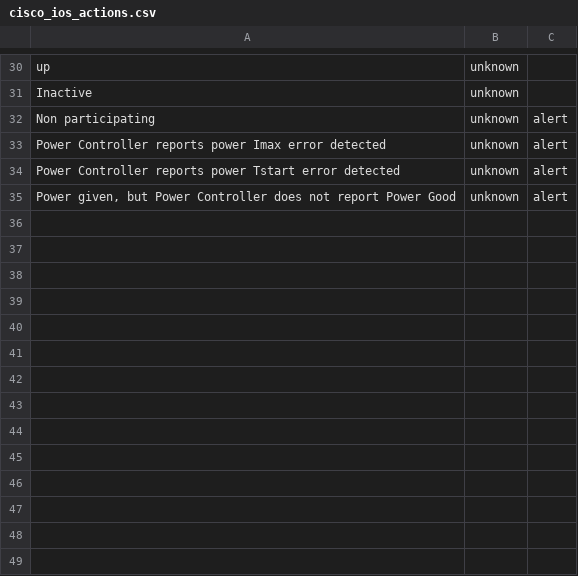
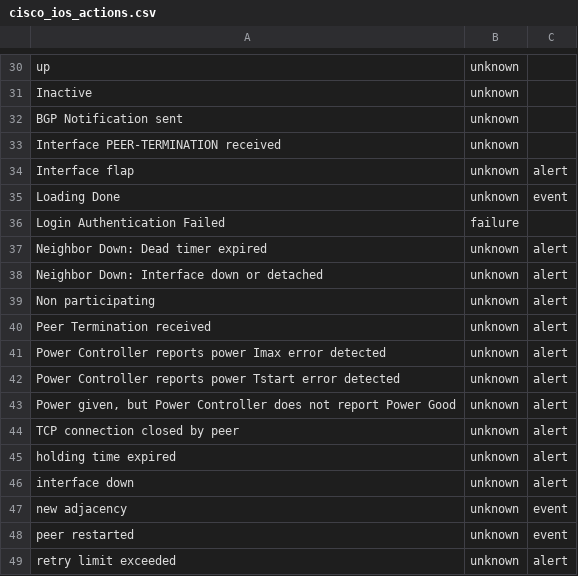
Before and after one commit to inspired/TA-cisco_ios, a CSV file: lookups/cisco_ios_actions.csv, drawn as a sheet; only a part is shown, gaps mark what is left out.

Commit message:
Update cisco_ios_actions.csv

```diff
--- a/lookups/cisco_ios_actions.csv
+++ b/lookups/cisco_ios_actions.csv
@@ -31,3 +31,11 @@ up,unknown,
 Inactive,unknown,
+BGP Notification sent,unknown,
+Interface PEER-TERMINATION received,unknown,
+Interface flap,unknown,alert
+Loading Done,unknown,event
+Login Authentication Failed,failure,
+Neighbor Down: Dead timer expired,unknown,alert
+Neighbor Down: Interface down or detached,unknown,alert
 Non participating,unknown,alert
+Peer Termination received,unknown,alert
 Power Controller reports power Imax error detected,unknown,alert
@@ -35 +43,7 @@ Power Controller reports power Tstart error detected,unknown,alert
 "Power given, but Power Controller does not report Power Good",unknown,alert
+TCP connection closed by peer,unknown,alert
+holding time expired,unknown,alert
+interface down,unknown,alert
+new adjacency,unknown,event
+peer restarted,unknown,event
+retry limit exceeded,unknown,alert
```
